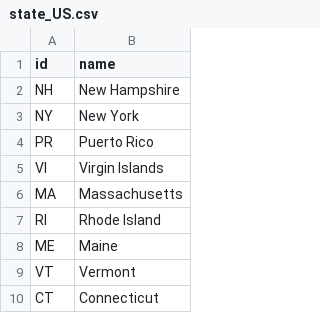
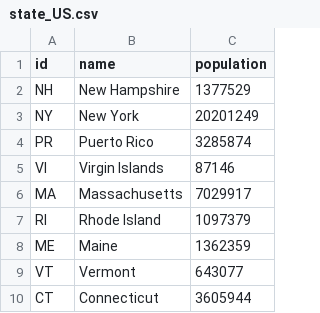
Before and after one commit to rapiddweller/rapiddweller-benerator-ce, a CSV file: src/main/resources/com/rapiddweller/domain/address/state_US.csv, drawn as a sheet; only a part is shown; the diff names each change by its address in the sheet, - before the commit and + after, or states it on an @@ line.

Commit message:
Added population to US states

```diff
--- a/src/main/resources/com/rapiddweller/domain/address/state_US.csv
+++ b/src/main/resources/com/rapiddweller/domain/address/state_US.csv
+column C (population), rows 2-10: 1377529 | 20201249 | 3285874 | 87146 | 7029917 | 1097379 | 1362359 | 643077 | 3605944
```
